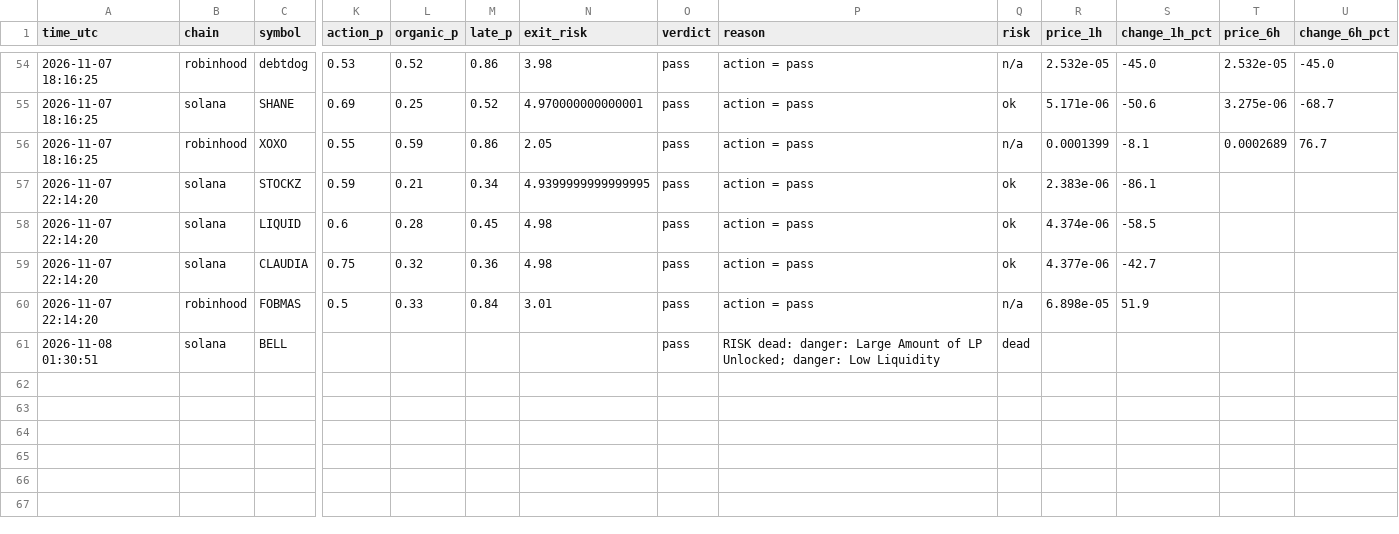
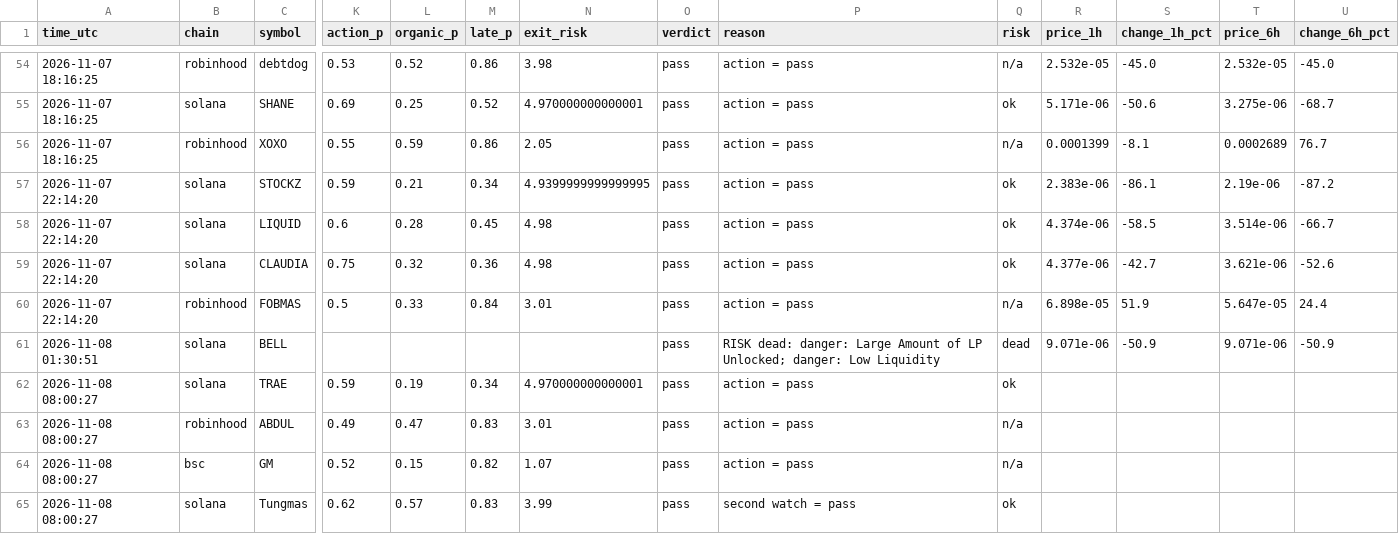
Before and after one commit to Milklosz/jev-test, a CSV file: verdicts.csv, drawn as a sheet; only a part is shown, gaps mark what is left out; rows hold the shown columns only; the diff covers the shown part only; the diff names each change by its address in the sheet, - before the commit and + after, or states it on an @@ line.

```diff
--- a/verdicts.csv
+++ b/verdicts.csv
-T57 (price_6h): (empty)
+T57 (price_6h): 2.19e-06
-U57 (change_6h_pct): (empty)
+U57 (change_6h_pct): -87.2
-T58 (price_6h): (empty)
+T58 (price_6h): 3.514e-06
-U58 (change_6h_pct): (empty)
+U58 (change_6h_pct): -66.7
-T59 (price_6h): (empty)
+T59 (price_6h): 3.621e-06
-U59 (change_6h_pct): (empty)
+U59 (change_6h_pct): -52.6
-T60 (price_6h): (empty)
+T60 (price_6h): 5.647e-05
-U60 (change_6h_pct): (empty)
+U60 (change_6h_pct): 24.4
-R61 (price_1h): (empty)
+R61 (price_1h): 9.071e-06
-S61 (change_1h_pct): (empty)
+S61 (change_1h_pct): -50.9
-T61 (price_6h): (empty)
+T61 (price_6h): 9.071e-06
-U61 (change_6h_pct): (empty)
+U61 (change_6h_pct): -50.9
+row 62: 2026-11-08 08:00:27 | solana | TRAE | 0.59 | 0.19 | 0.34 | 4.970000000000001 | pass | action = pass | ok
+row 63: 2026-11-08 08:00:27 | robinhood | ABDUL | 0.49 | 0.47 | 0.83 | 3.01 | pass | action = pass | n/a
+row 64: 2026-11-08 08:00:27 | bsc | GM | 0.52 | 0.15 | 0.82 | 1.07 | pass | action = pass | n/a
+row 65: 2026-11-08 08:00:27 | solana | Tungmas | 0.62 | 0.57 | 0.83 | 3.99 | pass | second watch = pass | ok
```
Also changed, not shown: 18 edited cells elsewhere in this file, 1 other file.
